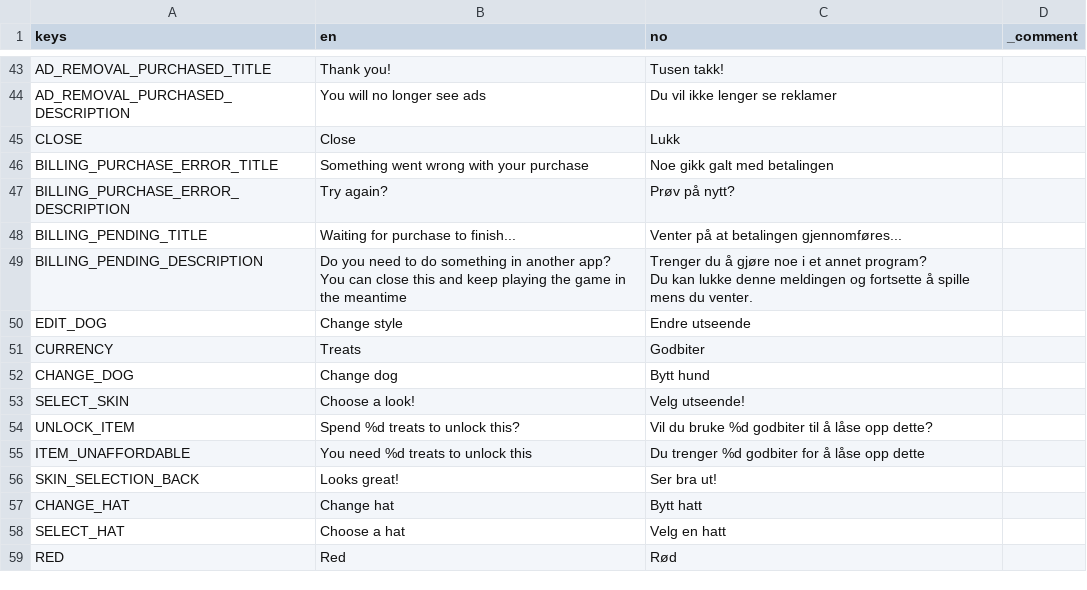
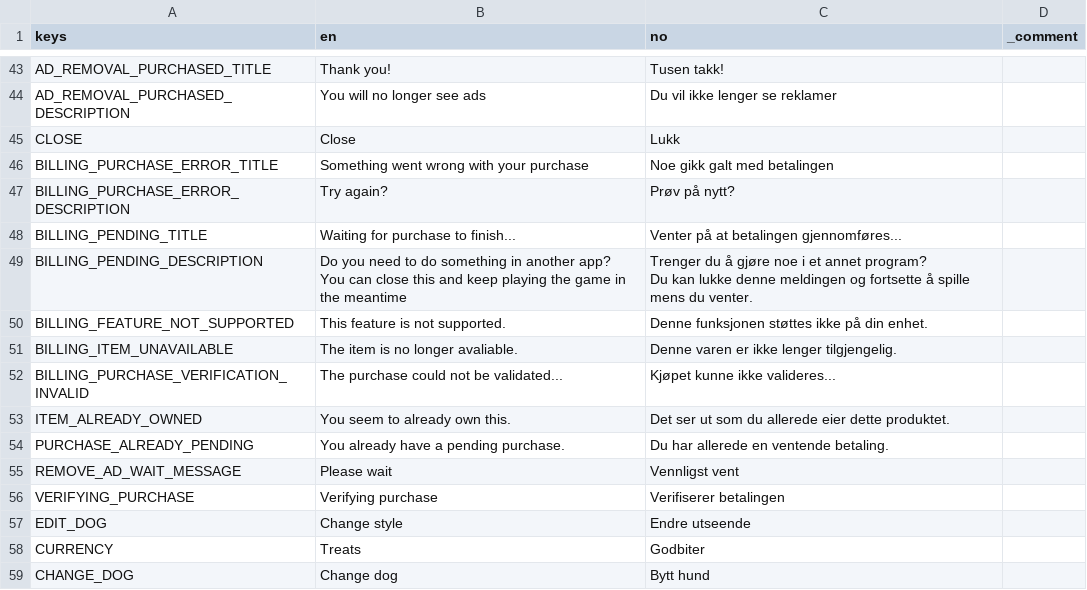
Before and after one commit to EsasHG/notsnake, a CSV file: Localization/Loop Dog Translations.csv, drawn as a sheet; only a part is shown, gaps mark what is left out; the shorter side is filled out with more unchanged rows.

Commit message:
Updated billing plugin
+ various minor UI improvements

```diff
--- a/Localization/Loop Dog Translations.csv
+++ b/Localization/Loop Dog Translations.csv
@@ -51,2 +51,9 @@ You can close this and keep playing the game in the meantime","Trenger du å gj
 Du kan lukke denne meldingen og fortsette å spille mens du venter.",
+BILLING_FEATURE_NOT_SUPPORTED,This feature is not supported.,Denne funksjonen støttes ikke på din enhet.,
+BILLING_ITEM_UNAVAILABLE,The item is no longer avaliable.,Denne varen er ikke lenger tilgjengelig.,
+BILLING_PURCHASE_VERIFICATION_INVALID,The purchase could not be validated...,Kjøpet kunne ikke valideres...,
+ITEM_ALREADY_OWNED,You seem to already own this.,Det ser ut som du allerede eier dette produktet.,
+PURCHASE_ALREADY_PENDING,You already have a pending purchase.,Du har allerede en ventende betaling.,
+REMOVE_AD_WAIT_MESSAGE,Please wait,Vennligst vent,
+VERIFYING_PURCHASE,Verifying purchase,Verifiserer betalingen,
 EDIT_DOG,Change style,Endre utseende,
```
Also changed, not shown: 25 other files.
